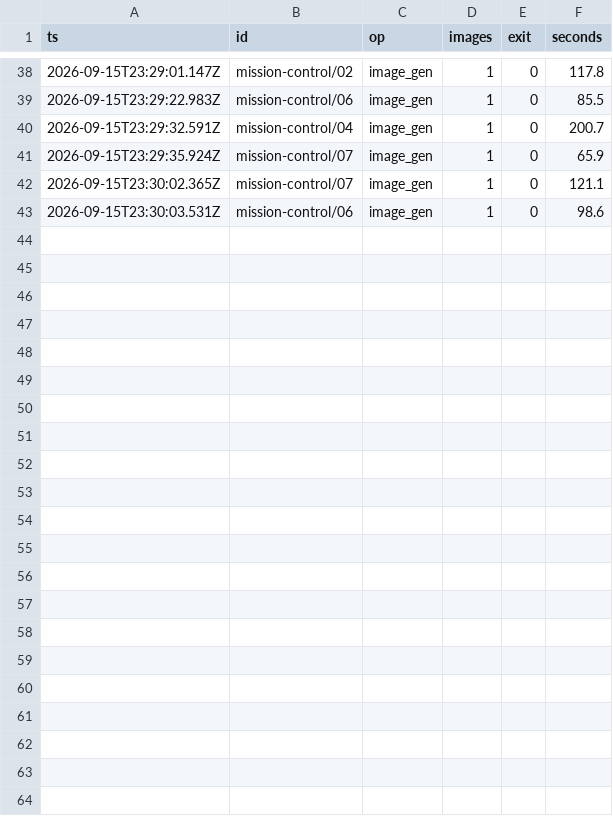
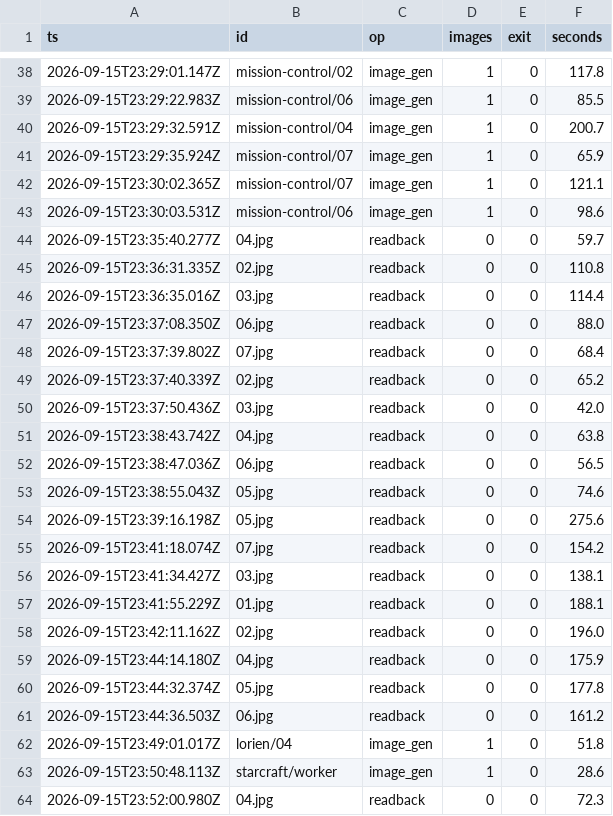
Before and after one commit to yuri-poliantsev/lorien-stack, a TSV file: scripts/assets/calls.tsv, drawn as a sheet; only a part is shown, gaps mark what is left out; the diff names each change by its address in the sheet, - before the commit and + after, or states it on an @@ line.

```diff
--- a/scripts/assets/calls.tsv
+++ b/scripts/assets/calls.tsv
+row 44: 2026-09-15T23:35:40.277Z | 04.jpg | readback | 0 | 0 | 59.7
+row 45: 2026-09-15T23:36:31.335Z | 02.jpg | readback | 0 | 0 | 110.8
+row 46: 2026-09-15T23:36:35.016Z | 03.jpg | readback | 0 | 0 | 114.4
+row 47: 2026-09-15T23:37:08.350Z | 06.jpg | readback | 0 | 0 | 88.0
+row 48: 2026-09-15T23:37:39.802Z | 07.jpg | readback | 0 | 0 | 68.4
+row 49: 2026-09-15T23:37:40.339Z | 02.jpg | readback | 0 | 0 | 65.2
+row 50: 2026-09-15T23:37:50.436Z | 03.jpg | readback | 0 | 0 | 42.0
+row 51: 2026-09-15T23:38:43.742Z | 04.jpg | readback | 0 | 0 | 63.8
+row 52: 2026-09-15T23:38:47.036Z | 06.jpg | readback | 0 | 0 | 56.5
+row 53: 2026-09-15T23:38:55.043Z | 05.jpg | readback | 0 | 0 | 74.6
+row 54: 2026-09-15T23:39:16.198Z | 05.jpg | readback | 0 | 0 | 275.6
+row 55: 2026-09-15T23:41:18.074Z | 07.jpg | readback | 0 | 0 | 154.2
+row 56: 2026-09-15T23:41:34.427Z | 03.jpg | readback | 0 | 0 | 138.1
+row 57: 2026-09-15T23:41:55.229Z | 01.jpg | readback | 0 | 0 | 188.1
+row 58: 2026-09-15T23:42:11.162Z | 02.jpg | readback | 0 | 0 | 196.0
+row 59: 2026-09-15T23:44:14.180Z | 04.jpg | readback | 0 | 0 | 175.9
+row 60: 2026-09-15T23:44:32.374Z | 05.jpg | readback | 0 | 0 | 177.8
+row 61: 2026-09-15T23:44:36.503Z | 06.jpg | readback | 0 | 0 | 161.2
+row 62: 2026-09-15T23:49:01.017Z | lorien/04 | image_gen | 1 | 0 | 51.8
+row 63: 2026-09-15T23:50:48.113Z | starcraft/worker | image_gen | 1 | 0 | 28.6
+row 64: 2026-09-15T23:52:00.980Z | 04.jpg | readback | 0 | 0 | 72.3
```
Also changed, not shown: docs/images/concepts/isometric-office/manifest.tsv, docs/images/concepts/lorien/manifest.tsv, 45 other files.
